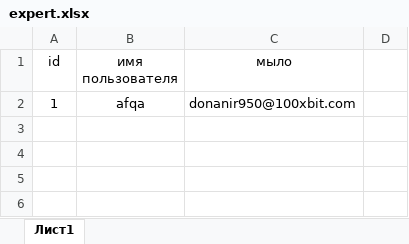
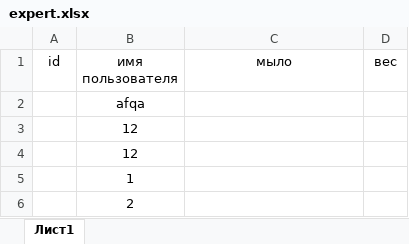
Before and after one commit to Losharik17/Assessment_2.0, an Excel workbook: expert.xlsx, sheet Лист1, drawn as a sheet; values as stored, in another font and other column widths than the file's, no borders; removed rows and columns are numbered as before the commit, all else as after; the diff names each change by its address in the sheet, - before the commit and + after, or states it on an @@ line.

```diff
--- a/expert.xlsx (sheet Лист1)
+++ b/expert.xlsx (sheet Лист1)
-D1: (empty)
+D1: вес
-row 2: 1 | afqa | donanir950@100xbit.com
+row 2:  | afqa
+row 3:  | 12
+row 4:  | 12
+row 5:  | 1
+row 6:  | 2
```
Also changed, not shown: 4 other files.
